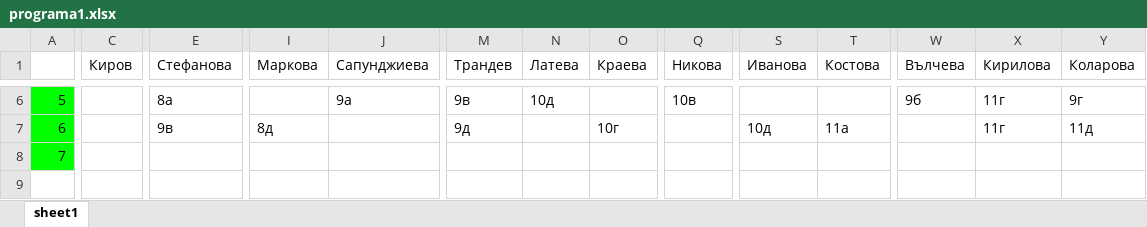
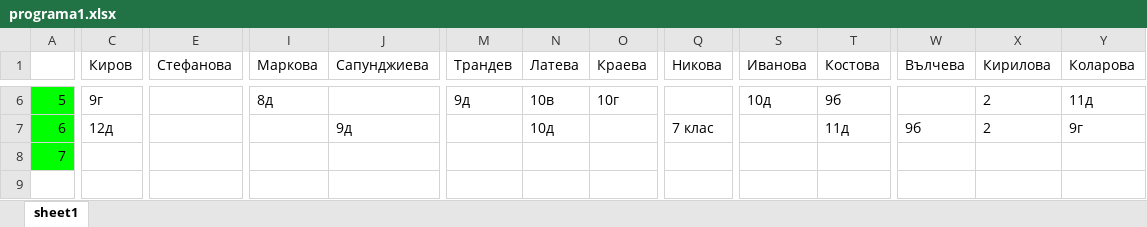
Before and after one commit to StoyanMalinin/SchoolManager, an Excel workbook: SchoolManager/bin/Release/netcoreapp3.1/programa1.xlsx, sheet sheet1, drawn as a sheet; only a part is shown, gaps mark what is left out; values as stored, in another font and other column widths than the file's, no borders; the diff covers the shown part only; the diff names each change by its address in the sheet, - before the commit and + after, or states it on an @@ line.

```diff
--- a/SchoolManager/bin/Release/netcoreapp3.1/programa1.xlsx (sheet sheet1)
+++ b/SchoolManager/bin/Release/netcoreapp3.1/programa1.xlsx (sheet sheet1)
-C6 (Киров): (empty)
+C6 (Киров): 9г
-E6 (Стефанова): 8а
+E6 (Стефанова): (empty)
-I6 (Маркова): (empty)
+I6 (Маркова): 8д
-J6 (Сапунджиева): 9а
+J6 (Сапунджиева): (empty)
-M6 (Трандев): 9в
+M6 (Трандев): 9д
-N6 (Латева): 10д
+N6 (Латева): 10в
-O6 (Краева): (empty)
+O6 (Краева): 10г
-Q6 (Никова): 10в
+Q6 (Никова): (empty)
-S6 (Иванова): (empty)
+S6 (Иванова): 10д
-T6 (Костова): (empty)
+T6 (Костова): 9б
-W6 (Вълчева): 9б
+W6 (Вълчева): (empty)
-X6:X7 (Кирилова): 11г
+X6:X7 (Кирилова): 2
-Y6 (Коларова): 9г
+Y6 (Коларова): 11д
-C7 (Киров): (empty)
+C7 (Киров): 12д
-E7 (Стефанова): 9в
+E7 (Стефанова): (empty)
-I7 (Маркова): 8д
+I7 (Маркова): (empty)
-J7 (Сапунджиева): (empty)
+J7 (Сапунджиева): 9д
-M7 (Трандев): 9д
+M7 (Трандев): (empty)
-N7 (Латева): (empty)
+N7 (Латева): 10д
-O7 (Краева): 10г
+O7 (Краева): (empty)
-Q7 (Никова): (empty)
+Q7 (Никова): 7 клас
-S7 (Иванова): 10д
+S7 (Иванова): (empty)
-T7 (Костова): 11а
+T7 (Костова): 11д
-W7 (Вълчева): (empty)
+W7 (Вълчева): 9б
-Y7 (Коларова): 11д
+Y7 (Коларова): 9г
```
Also changed, not shown: 15 added rows, 15 removed rows and 416 edited cells elsewhere in this sheet, SchoolManager/bin/Release/netcoreapp3.1/Programa-2019-2020-I-srok.xlsm, 9 other files.
